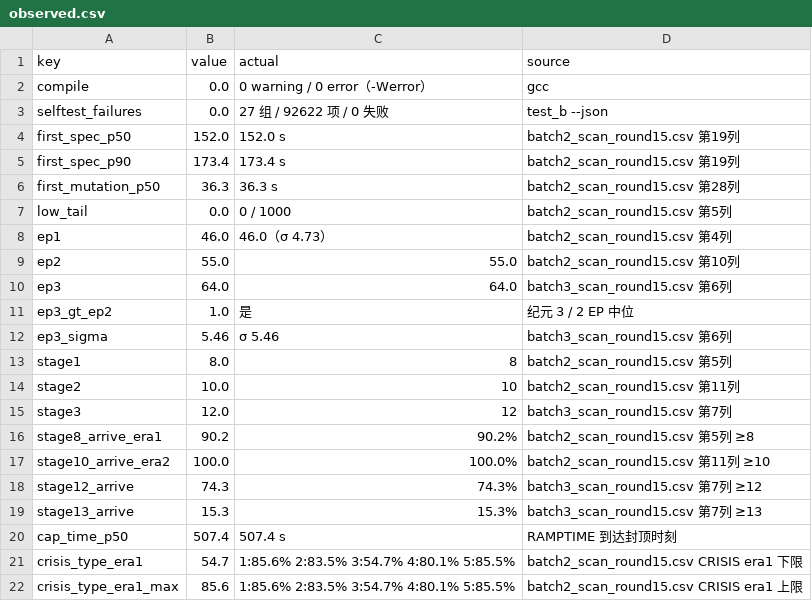
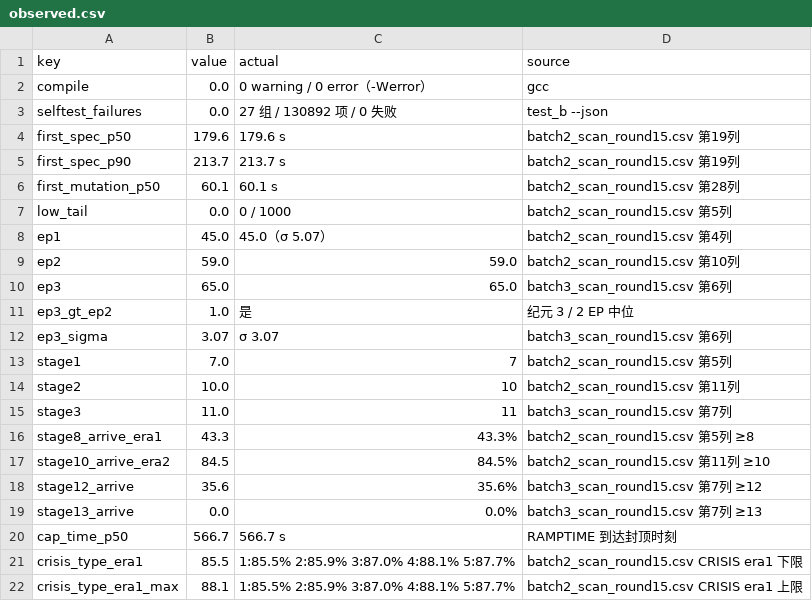
Before and after one commit to Ryan-G-Rolling/Tree-of-Life, a CSV file: tools/reports/observed.csv, drawn as a sheet; only a part is shown; the diff covers the shown part only.

```diff
--- a/tools/reports/observed.csv
+++ b/tools/reports/observed.csv
@@ -2,21 +2,21 @@ key,value,actual,source
 compile,0.0,0 warning / 0 error（-Werror）,gcc
-selftest_failures,0.0,27 组 / 92622 项 / 0 失败,test_b --json
-first_spec_p50,152.0,152.0 s,batch2_scan_round15.csv 第19列
-first_spec_p90,173.4,173.4 s,batch2_scan_round15.csv 第19列
-first_mutation_p50,36.3,36.3 s,batch2_scan_round15.csv 第28列
+selftest_failures,0.0,27 组 / 130892 项 / 0 失败,test_b --json
+first_spec_p50,179.6,179.6 s,batch2_scan_round15.csv 第19列
+first_spec_p90,213.7,213.7 s,batch2_scan_round15.csv 第19列
+first_mutation_p50,60.1,60.1 s,batch2_scan_round15.csv 第28列
 low_tail,0.0,0 / 1000,batch2_scan_round15.csv 第5列
-ep1,46.0,46.0（σ 4.73）,batch2_scan_round15.csv 第4列
-ep2,55.0,55.0,batch2_scan_round15.csv 第10列
-ep3,64.0,64.0,batch3_scan_round15.csv 第6列
+ep1,45.0,45.0（σ 5.07）,batch2_scan_round15.csv 第4列
+ep2,59.0,59.0,batch2_scan_round15.csv 第10列
+ep3,65.0,65.0,batch3_scan_round15.csv 第6列
 ep3_gt_ep2,1.0,是,纪元 3 / 2 EP 中位
-ep3_sigma,5.46,σ 5.46,batch3_scan_round15.csv 第6列
-stage1,8.0,8,batch2_scan_round15.csv 第5列
+ep3_sigma,3.07,σ 3.07,batch3_scan_round15.csv 第6列
+stage1,7.0,7,batch2_scan_round15.csv 第5列
 stage2,10.0,10,batch2_scan_round15.csv 第11列
-stage3,12.0,12,batch3_scan_round15.csv 第7列
-stage8_arrive_era1,90.2,90.2%,batch2_scan_round15.csv 第5列 ≥8
-stage10_arrive_era2,100.0,100.0%,batch2_scan_round15.csv 第11列 ≥10
-stage12_arrive,74.3,74.3%,batch3_scan_round15.csv 第7列 ≥12
-stage13_arrive,15.3,15.3%,batch3_scan_round15.csv 第7列 ≥13
-cap_time_p50,507.4,507.4 s,RAMPTIME 到达封顶时刻
-crisis_type_era1,54.7,1:85.6% 2:83.5% 3:54.7% 4:80.1% 5:85.5%,batch2_scan_round15.csv CRISIS era1 下限
-crisis_type_era1_max,85.6,1:85.6% 2:83.5% 3:54.7% 4:80.1% 5:85.5%,batch2_scan_round15.csv CRISIS era1 上限
+stage3,11.0,11,batch3_scan_round15.csv 第7列
+stage8_arrive_era1,43.3,43.3%,batch2_scan_round15.csv 第5列 ≥8
+stage10_arrive_era2,84.5,84.5%,batch2_scan_round15.csv 第11列 ≥10
+stage12_arrive,35.6,35.6%,batch3_scan_round15.csv 第7列 ≥12
+stage13_arrive,0.0,0.0%,batch3_scan_round15.csv 第7列 ≥13
+cap_time_p50,566.7,566.7 s,RAMPTIME 到达封顶时刻
+crisis_type_era1,85.5,1:85.5% 2:85.9% 3:87.0% 4:88.1% 5:87.7%,batch2_scan_round15.csv CRISIS era1 下限
+crisis_type_era1_max,88.1,1:85.5% 2:85.9% 3:87.0% 4:88.1% 5:87.7%,batch2_scan_round15.csv CRISIS era1 上限
```
Also changed, not shown: 41 edited cells elsewhere in this file, tools/reports/design.csv, 50 other files.
